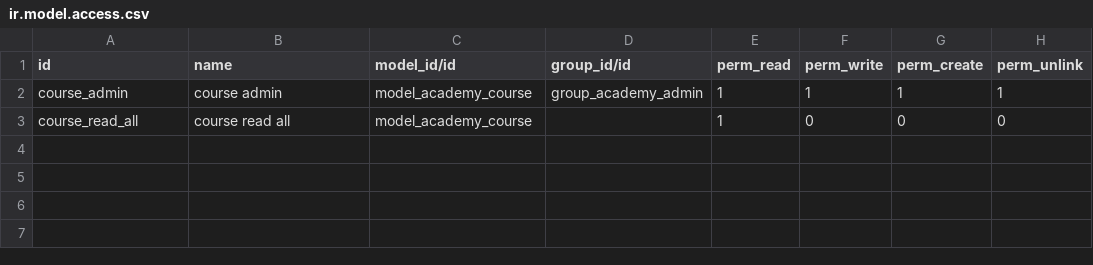
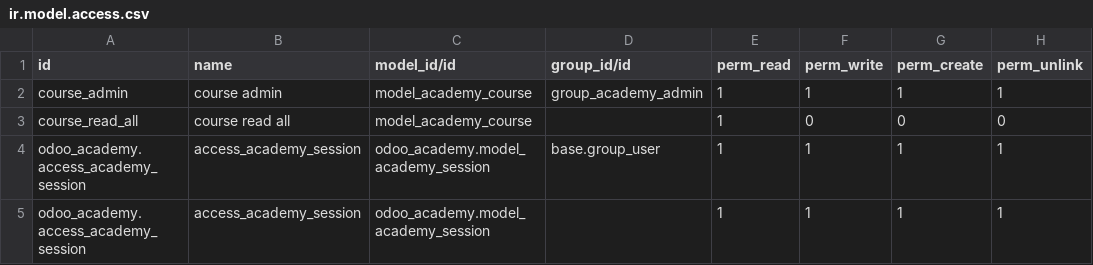
Before and after one commit to pgu-odoo/onboarding-india-15.0, a CSV file: odoo_academy/security/ir.model.access.csv, drawn as a sheet; the diff names each change by its address in the sheet, - before the commit and + after, or states it on an @@ line.

```diff
--- a/odoo_academy/security/ir.model.access.csv
+++ b/odoo_academy/security/ir.model.access.csv
+row 4: odoo_academy.access_academy_session | access_academy_session | odoo_academy.model_academy_session | base.group_user | 1 | 1 | 1 | 1
+row 5: odoo_academy.access_academy_session | access_academy_session | odoo_academy.model_academy_session |  | 1 | 1 | 1 | 1
```
Also changed, not shown: 7 other files.
